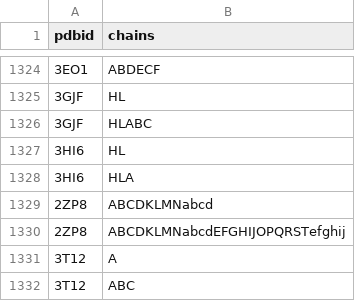
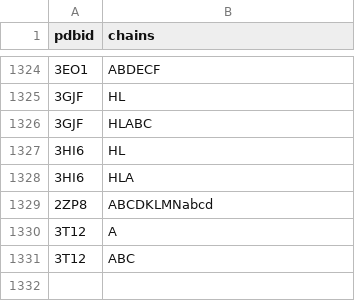
Before and after one commit to laiyii/D-peptide-binder-design, a CSV file: dataset/interface_propensity_score_database.csv, drawn as a sheet; only a part is shown, gaps mark what is left out; the diff names each change by its address in the sheet, - before the commit and + after, or states it on an @@ line.

Commit message:
Update interface_propensity_score_database.csv

```diff
--- a/dataset/interface_propensity_score_database.csv
+++ b/dataset/interface_propensity_score_database.csv
-row 1330: 2ZP8 | ABCDKLMNabcdEFGHIJOPQRSTefghij
```
